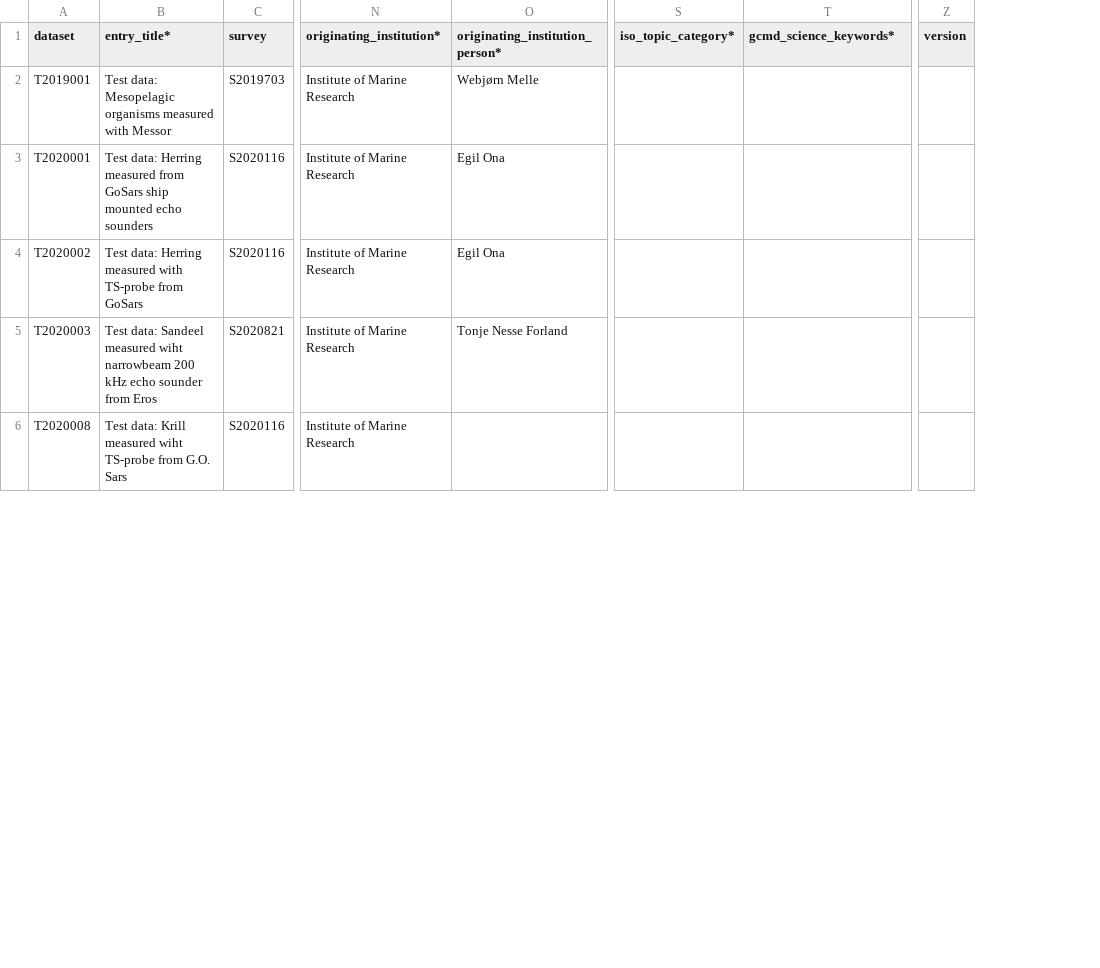
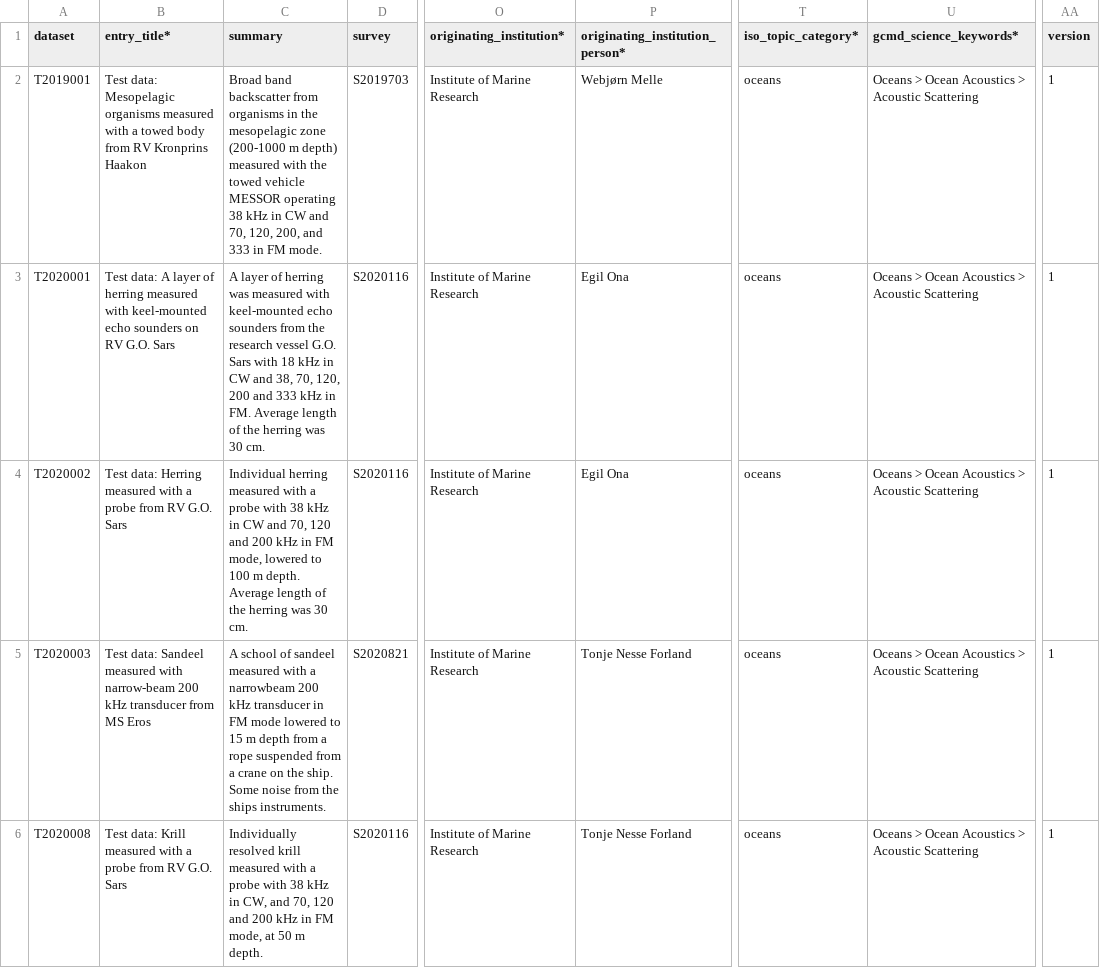
Before and after one commit to CRIMAC-WP4-Machine-learning/CRIMAC-FM-testdatapaper, a CSV file: testdata.csv, drawn as a sheet; only a part is shown, gaps mark what is left out; addresses are those after the commit; the diff covers the shown part only; the diff names each change by its address in the sheet, - before the commit and + after, or states it on an @@ line.

```diff
--- a/testdata.csv
+++ b/testdata.csv
+column C (summary), rows 2-6: Broad band backscatter from organisms in the mesopelagic zone (200-1000 m depth) measured with the towed vehicle MESSOR operating 38 kHz in CW and 70, 120, 200, and 333 in FM mode. | A layer of herring was measured with keel-mounted echo sounders from the research vessel G.O. Sars with 18 kHz in CW and 38, 70, 120, 200 and 333 kHz in FM. Average length of the herring was 30 cm. | Individual herring measured with a probe with 38 kHz in CW and 70, 120 and 200 kHz in FM mode, lowered to 100 m depth. Average length of the herring was 30 cm. | A school of sandeel measured with a narrowbeam 200 kHz transducer in FM mode lowered to 15 m depth from a rope suspended from a crane on the ship. Some noise from the ships instruments. | Individually resolved krill measured with a probe with 38 kHz in CW, and 70, 120 and 200 kHz in FM mode, at 50 m depth.
-B2 (entry_title*): …measured with Messor
+B2 (entry_title*): …measured with a towed body from RV Kronprins Haakon
-T2:T6 (iso_topic_category*): (empty)
+T2:T6 (iso_topic_category*): oceans
-U2:U6 (gcmd_science_keywords*): (empty)
+U2:U6 (gcmd_science_keywords*): Oceans > Ocean Acoustics > Acoustic Scattering
-AA2:AA6 (version): (empty)
+AA2:AA6 (version): 1
-B3 (entry_title*): Test data: Herring measured from GoSars ship mounted echo sounders
+B3 (entry_title*): Test data: A layer of herring measured with keel-mounted echo sounders on RV G.O. Sars
-B4 (entry_title*): …measured with TS-probe from GoSars
+B4 (entry_title*): …measured with a probe from RV G.O. Sars
-B5 (entry_title*): …Sandeel measured wiht narrowbeam 200 kHz echo sounder from Eros
+B5 (entry_title*): …Sandeel measured with narrow-beam 200 kHz transducer from MS Eros
-B6 (entry_title*): …Krill measured wiht TS-probe from G.O. Sars
+B6 (entry_title*): …Krill measured with a probe from RV G.O. Sars
-P6 (originating_institution_person*): (empty)
+P6 (originating_institution_person*): Tonje Nesse Forland
```
Also changed, not shown: 48 edited cells elsewhere in this file.
